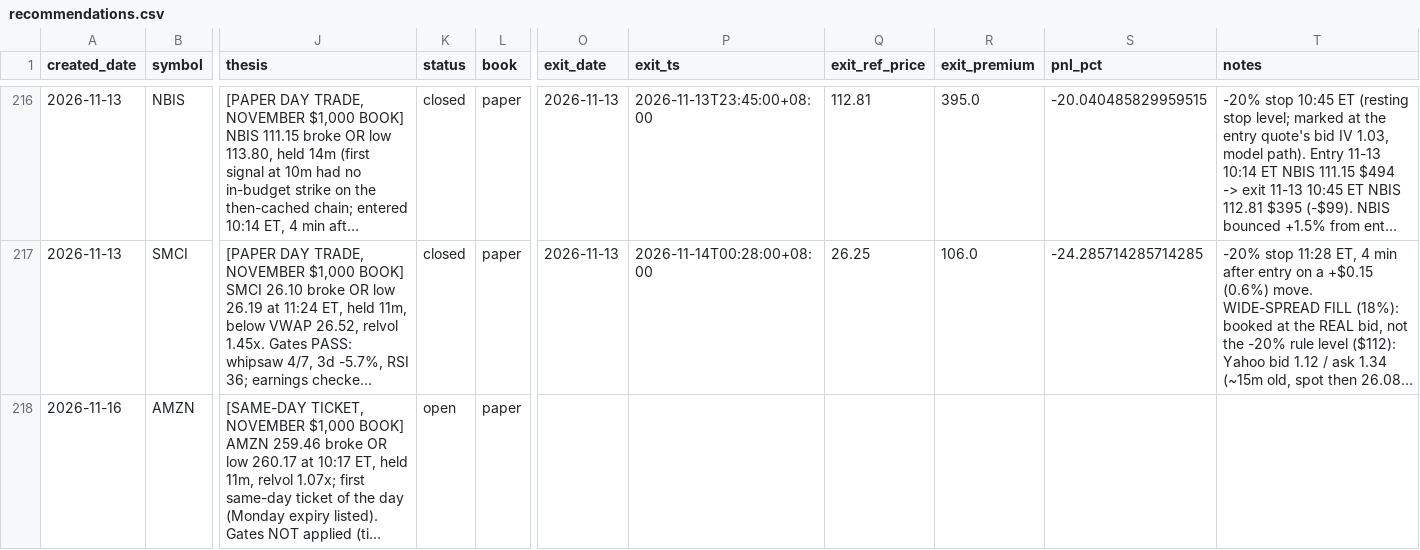
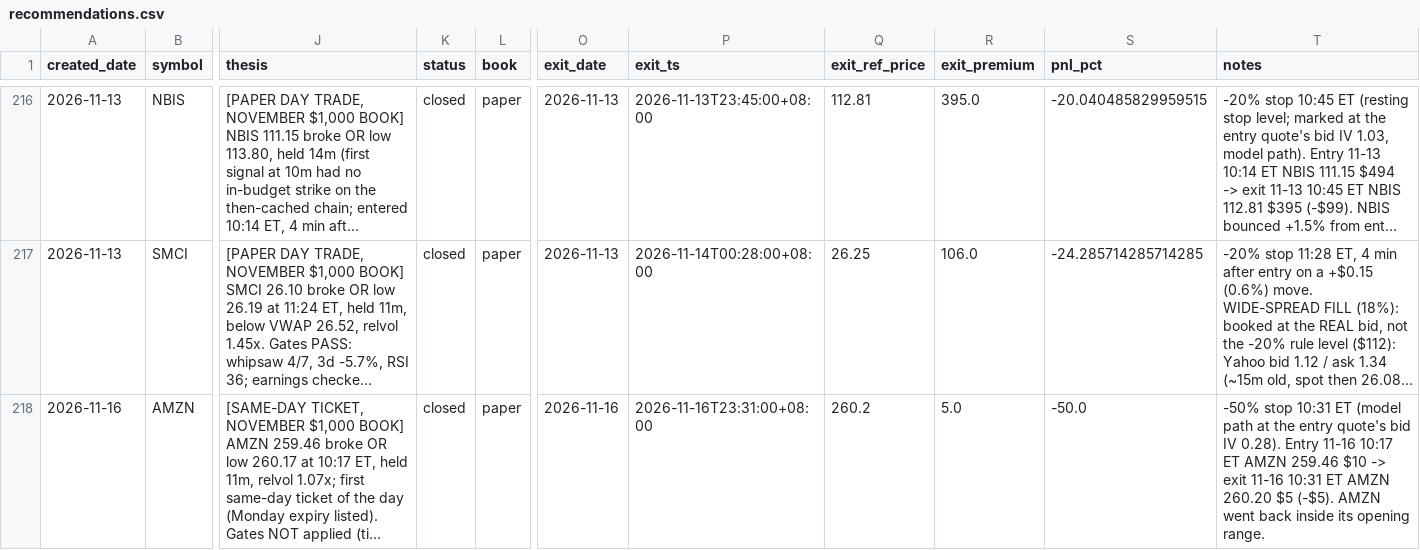
Before and after one commit to longansoju/options, a CSV file: data/recommendations.csv, drawn as a sheet; only a part is shown, gaps mark what is left out; long unchanged cells end in …; the diff names each change by its address in the sheet, - before the commit and + after, or states it on an @@ line.

```diff
--- a/data/recommendations.csv
+++ b/data/recommendations.csv
-K218 (status): open
+K218 (status): closed
-O218 (exit_date): (empty)
+O218 (exit_date): 2026-11-16
-P218 (exit_ts): (empty)
+P218 (exit_ts): 2026-11-16T23:31:00+08:00
-Q218 (exit_ref_price): (empty)
+Q218 (exit_ref_price): 260.2
-R218 (exit_premium): (empty)
+R218 (exit_premium): 5.0
-S218 (pnl_pct): (empty)
+S218 (pnl_pct): -50.0
-T218 (notes): (empty)
+T218 (notes): -50% stop 10:31 ET (model path at the entry quote's bid IV 0.28). Entry 11-16 10:17 ET AMZN 259.46 $10 -> exit 11-16 10:31 ET AMZN 260.20 $5 (-$5). AMZN went back inside its opening range.
```
